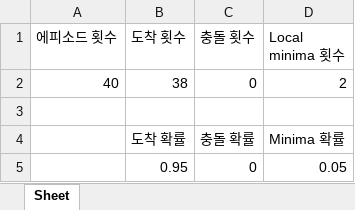
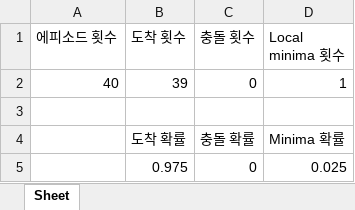
Before and after one commit to wntdev99/FCLCA, an Excel workbook: controllers/CL_TEST_8_action 5/data/Curriculum No ob train 5000_3/Curriculum No ob train 5000_3_Test_heterogeineous_pipe_1/Curriculum No ob train 5000_3_Test_heterogeineous_pipe_1_Test_Result.xlsx, sheet Sheet, drawn as a sheet; values as stored, in another font and other column widths than the file's, no borders; removed rows and columns are numbered as before the commit, all else as after; the diff names each change by its address in the sheet, - before the commit and + after, or states it on an @@ line.

```diff
--- a/controllers/CL_TEST_8_action 5/data/Curriculum No ob train 5000_3/Curriculum No ob train 5000_3_Test_heterogeineous_pipe_1/Curriculum No ob train 5000_3_Test_heterogeineous_pipe_1_Test_Result.xlsx (sheet Sheet)
+++ b/controllers/CL_TEST_8_action 5/data/Curriculum No ob train 5000_3/Curriculum No ob train 5000_3_Test_heterogeineous_pipe_1/Curriculum No ob train 5000_3_Test_heterogeineous_pipe_1_Test_Result.xlsx (sheet Sheet)
-B2 (도착 횟수): 38
+B2 (도착 횟수): 39
-D2 (Local minima 횟수): 2
+D2 (Local minima 횟수): 1
-row 5:  | 0.95 | 0 | 0.05
+row 5:  | 0.975 | 0 | 0.025
```
Also changed, not shown: 21 other files.
